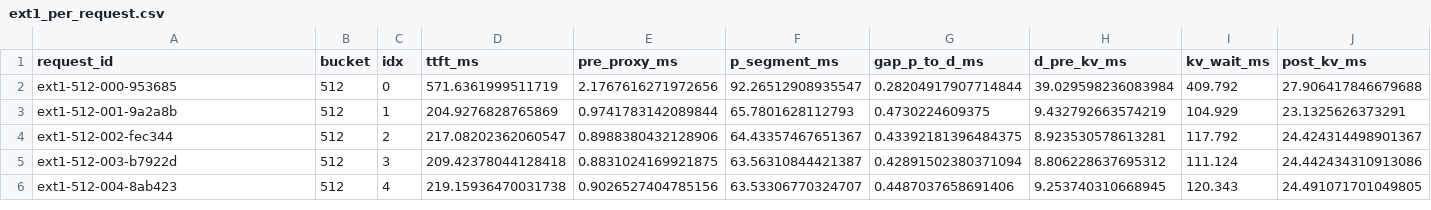
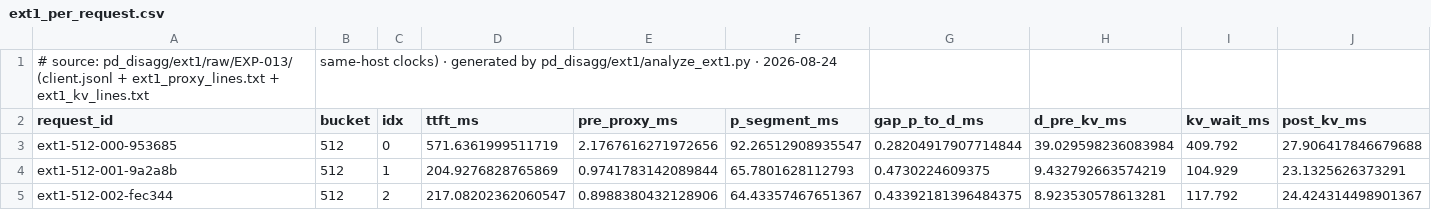
Before and after one commit to lyell0710/vllmExperience, a CSV file: pd_disagg/ext1/derived/ext1_per_request.csv, drawn as a sheet; only a part is shown; the shorter side is filled out with more unchanged rows; rows hold the shown columns only; the diff names each change by its address in the sheet, - before the commit and + after, or states it on an @@ line.

```diff
--- a/pd_disagg/ext1/derived/ext1_per_request.csv
+++ b/pd_disagg/ext1/derived/ext1_per_request.csv
+row 1: # source: pd_disagg/ext1/raw/EXP-013/ (client.jsonl + ext1_proxy_lines.txt + ext1_kv_lines.txt | same-host clocks) · generated by pd_disagg/ext1/analyze_ext1.py · 2026-08-24
```
Also changed, not shown: moe_perf/derived/d1_kernel_share_bs1.csv, moe_perf/derived/d1_kernel_share_bs32.csv, 16 other files.
